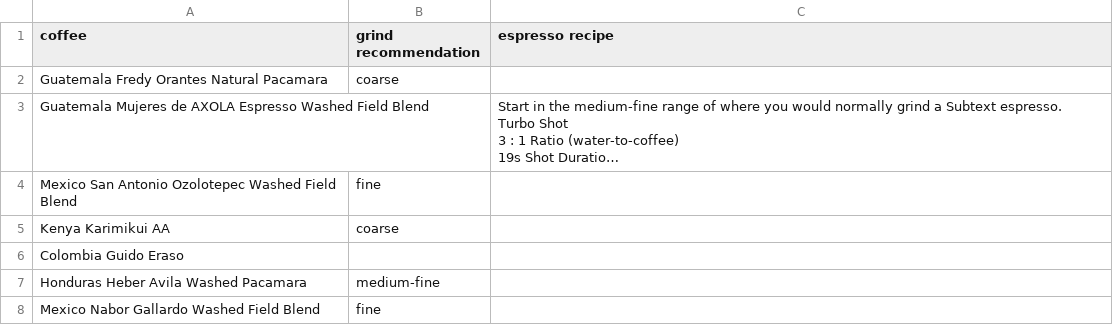
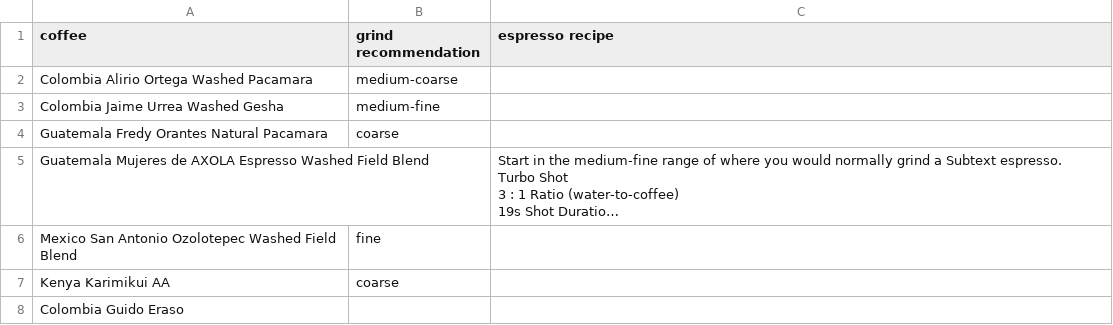
Before and after one commit to SubtextAl/subtext-data, a CSV file: docs/coffees.csv, drawn as a sheet; only a part is shown; the shorter side is filled out with more unchanged rows; long unchanged cells end in …; the diff names each change by its address in the sheet, - before the commit and + after, or states it on an @@ line.

Commit message:
Update coffees.csv

```diff
--- a/docs/coffees.csv
+++ b/docs/coffees.csv
+row 2: Colombia Alirio Ortega Washed Pacamara | medium-coarse
+row 3: Colombia Jaime Urrea Washed Gesha | medium-fine
```
